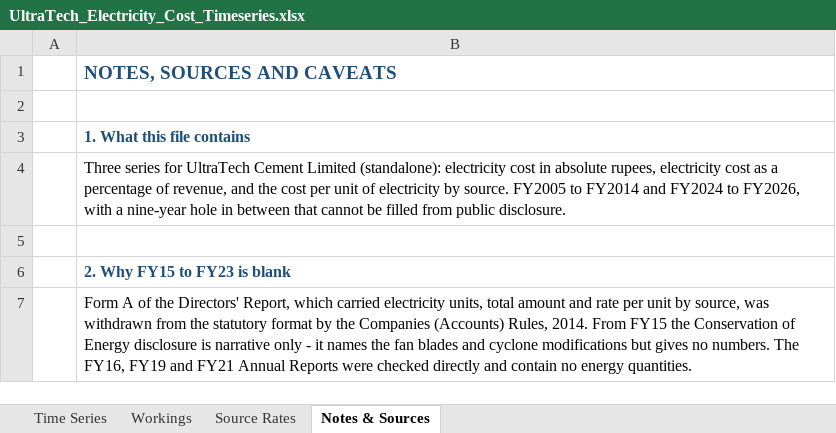
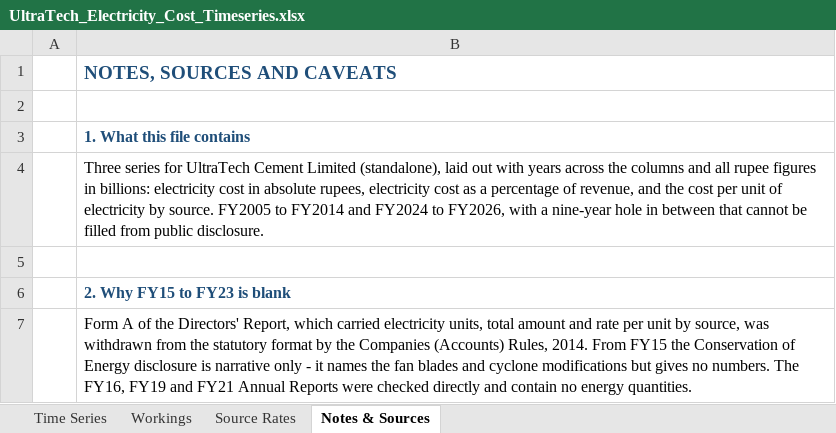
Before and after one commit to Poweravendus/Power, an Excel workbook: out/UltraTech_Electricity_Cost_Timeseries.xlsx, sheet Notes & Sources, drawn as a sheet; only a part is shown; values as stored, in another font and other column widths than the file's, no borders; the diff names each change by its address in the sheet, - before the commit and + after, or states it on an @@ line.

```diff
--- a/out/UltraTech_Electricity_Cost_Timeseries.xlsx (sheet Notes & Sources)
+++ b/out/UltraTech_Electricity_Cost_Timeseries.xlsx (sheet Notes & Sources)
-B4: …Cement Limited (standalone): electricity cost…
+B4: …Cement Limited (standalone), laid out with years across the columns and all rupee figures in billions: electricity cost…
```
Also changed, not shown: sheet Time Series, formulas that keep their value.
